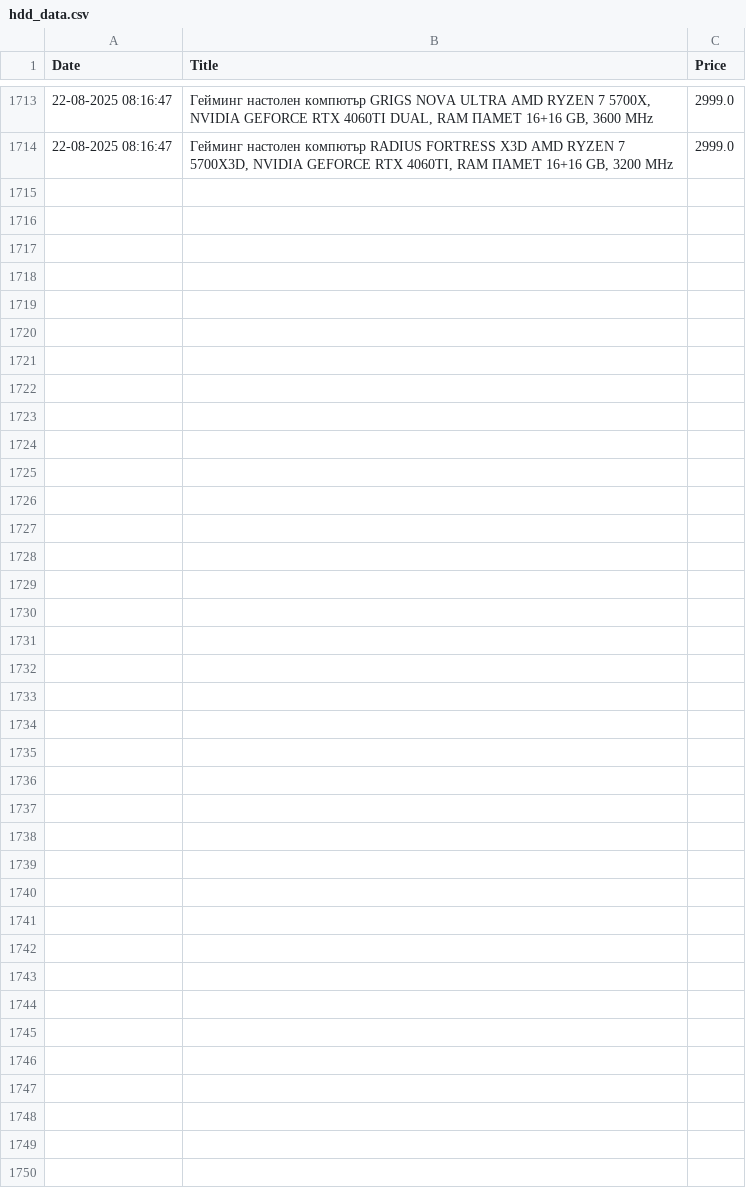
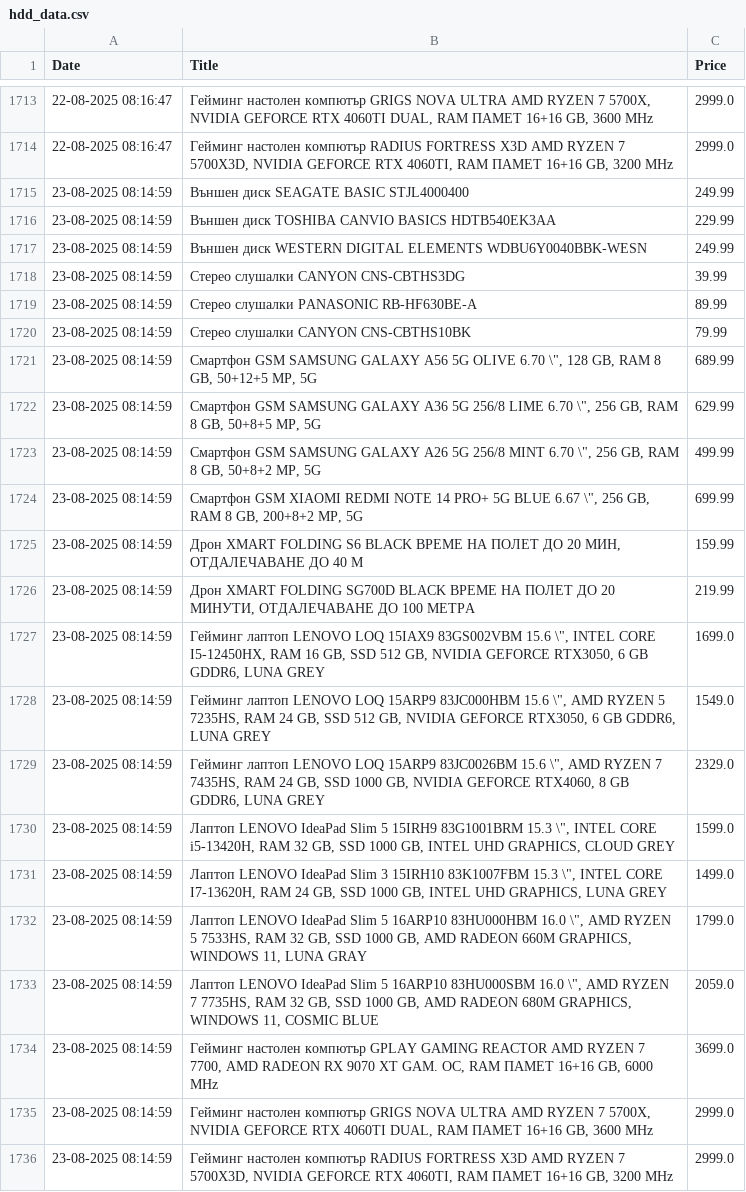
Before and after one commit to vislupus/price-tracker, a CSV file: data/hdd_data.csv, drawn as a sheet; only a part is shown, gaps mark what is left out.

```diff
--- a/data/hdd_data.csv
+++ b/data/hdd_data.csv
@@ -1714 +1714,23 @@ Date;Title;Price
 22-08-2025 08:16:47;Гейминг настолен компютър RADIUS FORTRESS X3D  AMD RYZEN 7 5700X3D, NVIDIA GEFORCE RTX 4060TI, RAM ПАМЕТ 16+16 GB, 3200 MHz;2999.0
+23-08-2025 08:14:59;Външен диск SEAGATE BASIC STJL4000400;249.99
+23-08-2025 08:14:59;Външен диск TOSHIBA CANVIO BASICS HDTB540EK3AA;229.99
+23-08-2025 08:14:59;Външен диск WESTERN DIGITAL ELEMENTS WDBU6Y0040BBK-WESN;249.99
+23-08-2025 08:14:59;Стерео слушалки CANYON CNS-CBTHS3DG;39.99
+23-08-2025 08:14:59;Стерео слушалки PANASONIC RB-HF630BE-A;89.99
+23-08-2025 08:14:59;Стерео слушалки CANYON CNS-CBTHS10BK;79.99
+23-08-2025 08:14:59;Смартфон GSM  SAMSUNG GALAXY A56 5G OLIVE  6.70 \", 128 GB, RAM 8 GB, 50+12+5 MP, 5G;689.99
+23-08-2025 08:14:59;Смартфон GSM  SAMSUNG GALAXY A36 5G 256/8 LIME  6.70 \", 256 GB, RAM 8 GB, 50+8+5 MP, 5G;629.99
+23-08-2025 08:14:59;Смартфон GSM  SAMSUNG GALAXY A26 5G 256/8 MINT  6.70 \", 256 GB, RAM 8 GB, 50+8+2 MP, 5G;499.99
+23-08-2025 08:14:59;Смартфон GSM  XIAOMI REDMI NOTE 14 PRO+ 5G BLUE  6.67 \", 256 GB, RAM 8 GB, 200+8+2 MP, 5G;699.99
+23-08-2025 08:14:59;Дрон XMART FOLDING S6 BLACK  ВРЕМЕ НА ПОЛЕТ ДО 20 МИН, ОТДАЛЕЧАВАНЕ ДО 40 М;159.99
+23-08-2025 08:14:59;Дрон XMART FOLDING SG700D BLACK  ВРЕМЕ НА ПОЛЕТ ДО 20 МИНУТИ, ОТДАЛЕЧАВАНЕ ДО 100 МЕТРА;219.99
+23-08-2025 08:14:59;Гейминг лаптоп LENOVO LOQ 15IAX9 83GS002VBM  15.6 \", INTEL CORE I5-12450HX, RAM 16 GB, SSD 512 GB, NVIDIA GEFORCE RTX3050, 6 GB GDDR6, LUNA GREY;1699.0
+23-08-2025 08:14:59;Гейминг лаптоп LENOVO LOQ 15ARP9 83JC000HBM  15.6 \", AMD RYZEN 5 7235HS, RAM 24 GB, SSD 512 GB, NVIDIA GEFORCE RTX3050, 6 GB GDDR6, LUNA GREY;1549.0
+23-08-2025 08:14:59;Гейминг лаптоп LENOVO LOQ 15ARP9 83JC0026BM  15.6 \", AMD RYZEN 7 7435HS, RAM 24 GB, SSD 1000 GB, NVIDIA GEFORCE RTX4060, 8 GB GDDR6, LUNA GREY;2329.0
+23-08-2025 08:14:59;Лаптоп LENOVO IdeaPad Slim 5 15IRH9 83G1001BRM  15.3 \", INTEL CORE i5-13420H, RAM 32 GB, SSD 1000 GB, INTEL UHD GRAPHICS, CLOUD GREY;1599.0
+23-08-2025 08:14:59;Лаптоп LENOVO IdeaPad Slim 3 15IRH10 83K1007FBM  15.3 \", INTEL CORE I7-13620H, RAM 24 GB, SSD 1000 GB, INTEL UHD GRAPHICS, LUNA GREY;1499.0
+23-08-2025 08:14:59;Лаптоп LENOVO IdeaPad Slim 5 16ARP10 83HU000HBM  16.0 \", AMD RYZEN 5 7533HS, RAM 32 GB, SSD 1000 GB, AMD RADEON 660M GRAPHICS, WINDOWS 11, LUNA GRAY;1799.0
+23-08-2025 08:14:59;Лаптоп LENOVO IdeaPad Slim 5 16ARP10 83HU000SBM  16.0 \", AMD RYZEN 7 7735HS, RAM 32 GB, SSD 1000 GB, AMD RADEON 680M GRAPHICS, WINDOWS 11, COSMIC BLUE;2059.0
+23-08-2025 08:14:59;Гейминг настолен компютър GPLAY GAMING REACTOR  AMD RYZEN 7 7700, AMD RADEON RX 9070 XT GAM. OC, RAM ПАМЕТ 16+16 GB, 6000 MHz;3699.0
+23-08-2025 08:14:59;Гейминг настолен компютър GRIGS NOVA ULTRA  AMD RYZEN 7 5700X, NVIDIA GEFORCE RTX 4060TI DUAL, RAM ПАМЕТ 16+16 GB, 3600 MHz;2999.0
+23-08-2025 08:14:59;Гейминг настолен компютър RADIUS FORTRESS X3D  AMD RYZEN 7 5700X3D, NVIDIA GEFORCE RTX 4060TI, RAM ПАМЕТ 16+16 GB, 3200 MHz;2999.0
```
